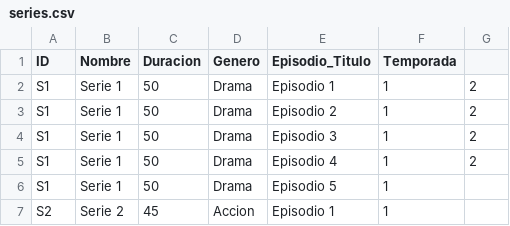
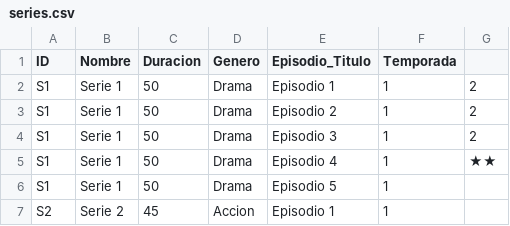
Before and after one commit to sof2505/Integrative-Project, a CSV file: series.csv, drawn as a sheet; only a part is shown.

```diff
--- a/series.csv
+++ b/series.csv
@@ -4,3 +4,3 @@ S1,Serie 1,50,Drama,Episodio 2,1,2
 S1,Serie 1,50,Drama,Episodio 3,1,2
-S1,Serie 1,50,Drama,Episodio 4,1,2
+S1,Serie 1,50,Drama,Episodio 4,1,★★
 S1,Serie 1,50,Drama,Episodio 5,1
```
Also changed, not shown: 4 other files.
